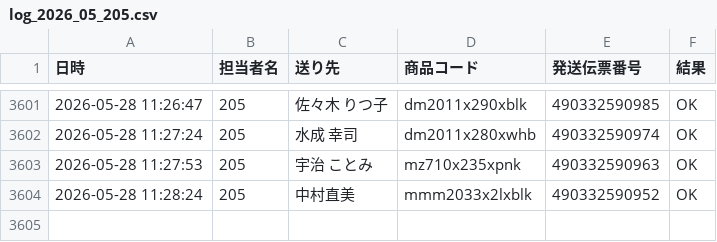
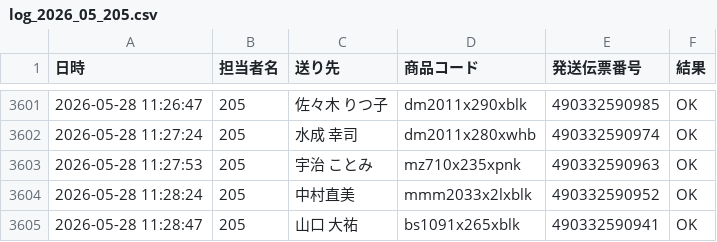
Before and after one commit to hirono-s1015/picking-app, a CSV file: logs/log_2026_05_205.csv, drawn as a sheet; only a part is shown, gaps mark what is left out; the diff names each change by its address in the sheet, - before the commit and + after, or states it on an @@ line.

Commit message:
[log] 490332590941 OK

```diff
--- a/logs/log_2026_05_205.csv
+++ b/logs/log_2026_05_205.csv
+row 3605: 2026-05-28 11:28:47 | 205 | 山口 大祐 | bs1091x265xblk | 490332590941 | OK
```
